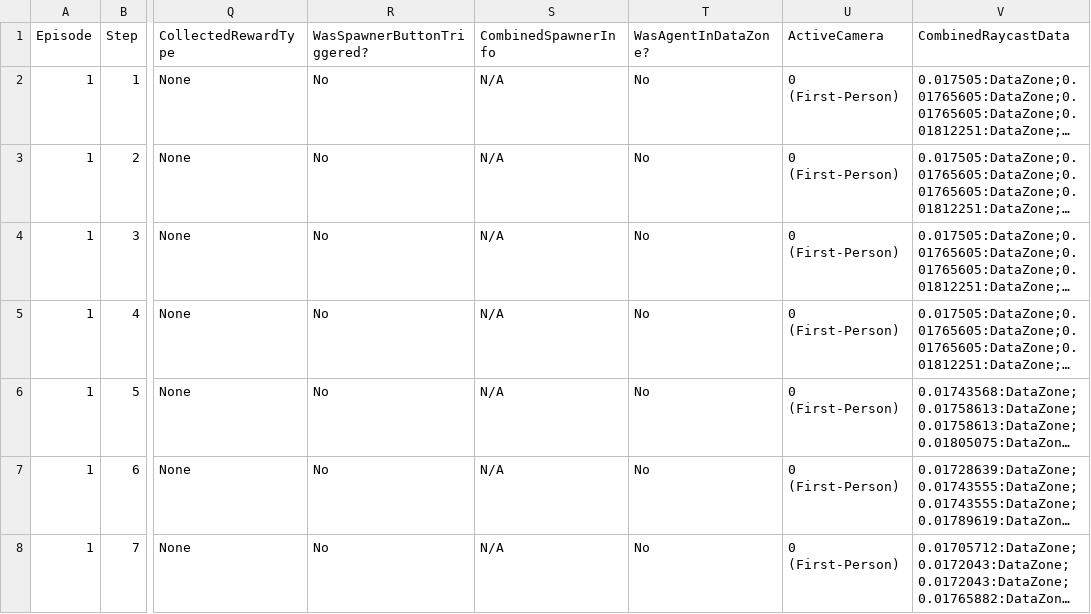
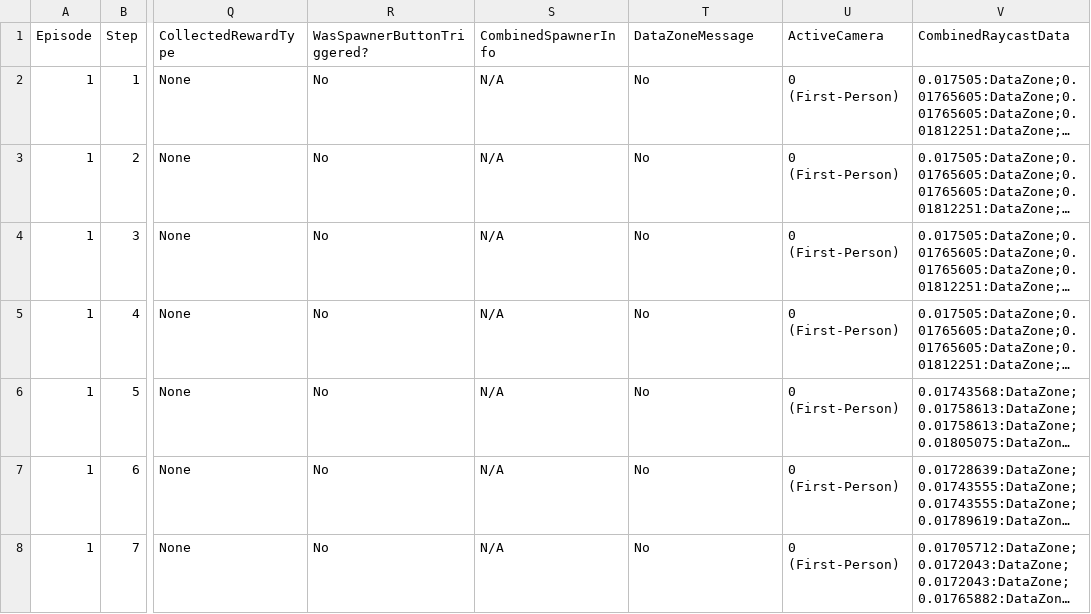
Before and after one commit to Kinds-of-Intelligence-CFI/animal-ai-e2e, a CSV file: data/csv_tests/Template_datazones.csv, drawn as a sheet; only a part is shown, gaps mark what is left out; long unchanged cells end in …; the diff names each change by its address in the sheet, - before the commit and + after, or states it on an @@ line.

Commit message:
Add missing datazone test config, update template for datazone column rename
Corresponding Unity commit https://github.com/Kinds-of-Intelligence-CFI/animal-ai-unity/commit/52f4feb1594b18e1e482ec8a3ca629afb19399de

```diff
--- a/data/csv_tests/Template_datazones.csv
+++ b/data/csv_tests/Template_datazones.csv
-T1: WasAgentInDataZone?
+T1: DataZoneMessage
```
Also changed, not shown: data/csv_tests/Template_observations.csv, 1 other file.
